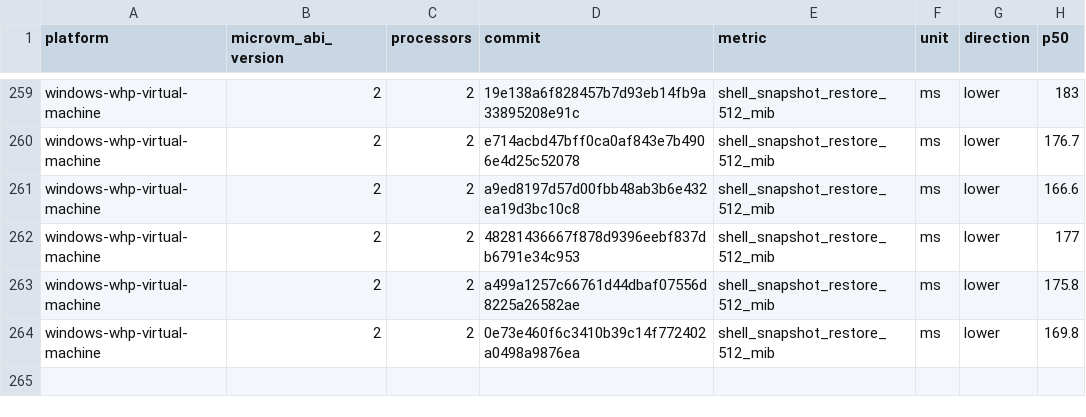
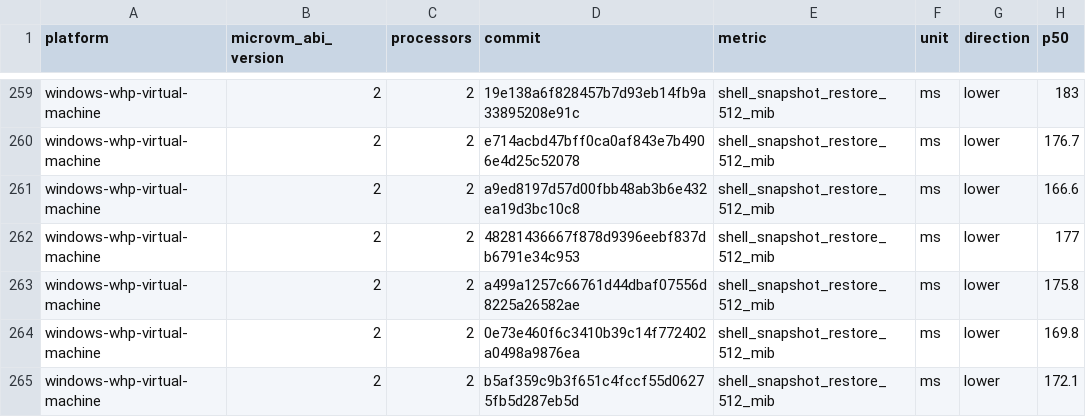
Before and after one commit to Jbansal2/nvx, a CSV file: data/windows-whp-virtual-machine-microvm-v2-2vcpu.csv, drawn as a sheet; only a part is shown, gaps mark what is left out.

```diff
--- a/data/windows-whp-virtual-machine-microvm-v2-2vcpu.csv
+++ b/data/windows-whp-virtual-machine-microvm-v2-2vcpu.csv
@@ -264 +264,2 @@ windows-whp-virtual-machine,2,2,a499a1257c66761d44dbaf07556d8225a26582ae,shell_s
 windows-whp-virtual-machine,2,2,0e73e460f6c3410b39c14f772402a0498a9876ea,shell_snapshot_restore_512_mib,ms,lower,169.8
+windows-whp-virtual-machine,2,2,b5af359c9b3f651c4fccf55d06275fb5d287eb5d,shell_snapshot_restore_512_mib,ms,lower,172.1
```
Also changed, not shown: data/linux-mshv-virtual-machine-microvm-v2-2vcpu.csv, data/linux-mshv-virtual-machine-microvm-v2-4vcpu.csv, 9 other files.
